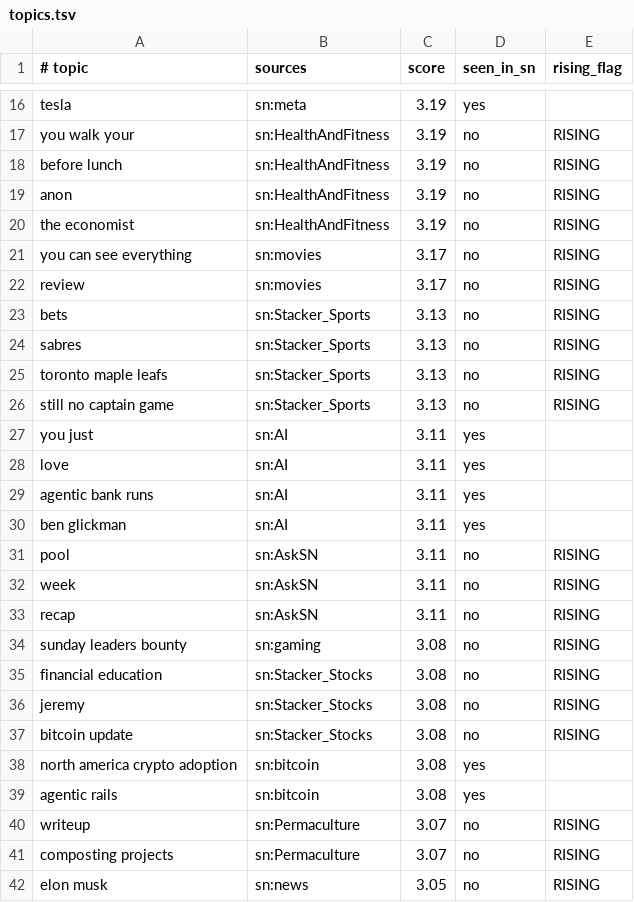
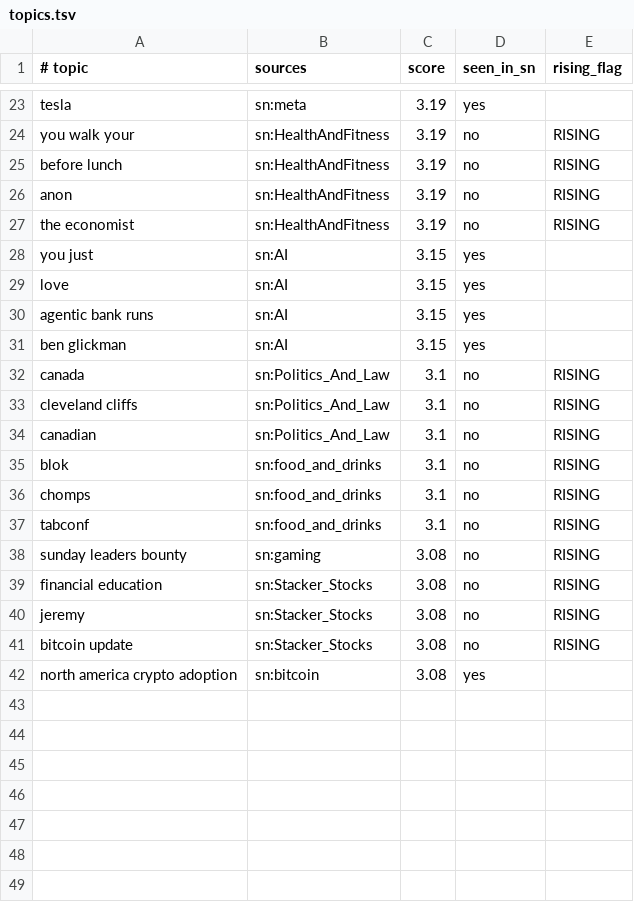
Before and after one commit to TheOnlyXic/sn-monetization-runtime, a TSV file: data/trending/topics.tsv, drawn as a sheet; only a part is shown, gaps mark what is left out; the diff covers the shown part only.

```diff
--- a/data/trending/topics.tsv
+++ b/data/trending/topics.tsv
@@ -20,15 +27,12 @@ anon	sn:HealthAndFitness	3.19	no	RISING
 the economist	sn:HealthAndFitness	3.19	no	RISING
-you can see everything	sn:movies	3.17	no	RISING
-review	sn:movies	3.17	no	RISING
-bets	sn:Stacker_Sports	3.13	no	RISING
-sabres	sn:Stacker_Sports	3.13	no	RISING
-toronto maple leafs	sn:Stacker_Sports	3.13	no	RISING
-still no captain game	sn:Stacker_Sports	3.13	no	RISING
-you just	sn:AI	3.11	yes	
-love	sn:AI	3.11	yes	
-agentic bank runs	sn:AI	3.11	yes	
-ben glickman	sn:AI	3.11	yes	
-pool	sn:AskSN	3.11	no	RISING
-week	sn:AskSN	3.11	no	RISING
-recap	sn:AskSN	3.11	no	RISING
+you just	sn:AI	3.15	yes	
+love	sn:AI	3.15	yes	
+agentic bank runs	sn:AI	3.15	yes	
+ben glickman	sn:AI	3.15	yes	
+canada	sn:Politics_And_Law	3.1	no	RISING
+cleveland cliffs	sn:Politics_And_Law	3.1	no	RISING
+canadian	sn:Politics_And_Law	3.1	no	RISING
+blok	sn:food_and_drinks	3.1	no	RISING
+chomps	sn:food_and_drinks	3.1	no	RISING
+tabconf	sn:food_and_drinks	3.1	no	RISING
 sunday leaders bounty	sn:gaming	3.08	no	RISING
@@ -38,5 +42 @@ bitcoin update	sn:Stacker_Stocks	3.08	no	RISING
 north america crypto adoption	sn:bitcoin	3.08	yes	
-agentic rails	sn:bitcoin	3.08	yes	
-writeup	sn:Permaculture	3.07	no	RISING
-composting projects	sn:Permaculture	3.07	no	RISING
-elon musk	sn:news	3.05	no	RISING
```
Also changed, not shown: 9 added rows, 2 removed rows and 6 edited cells elsewhere in this file.
